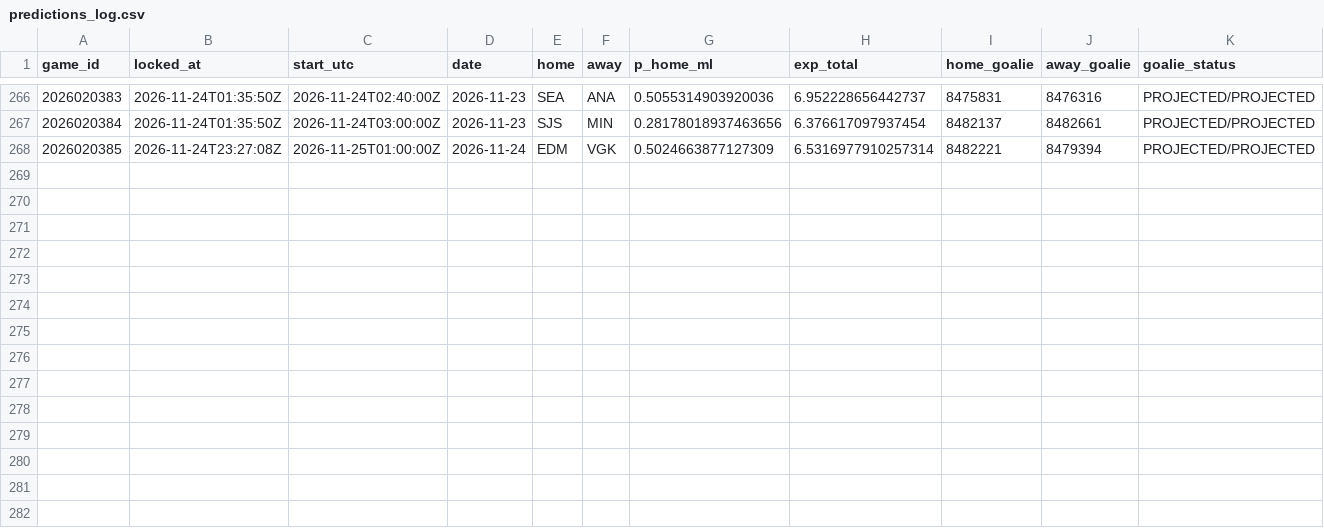
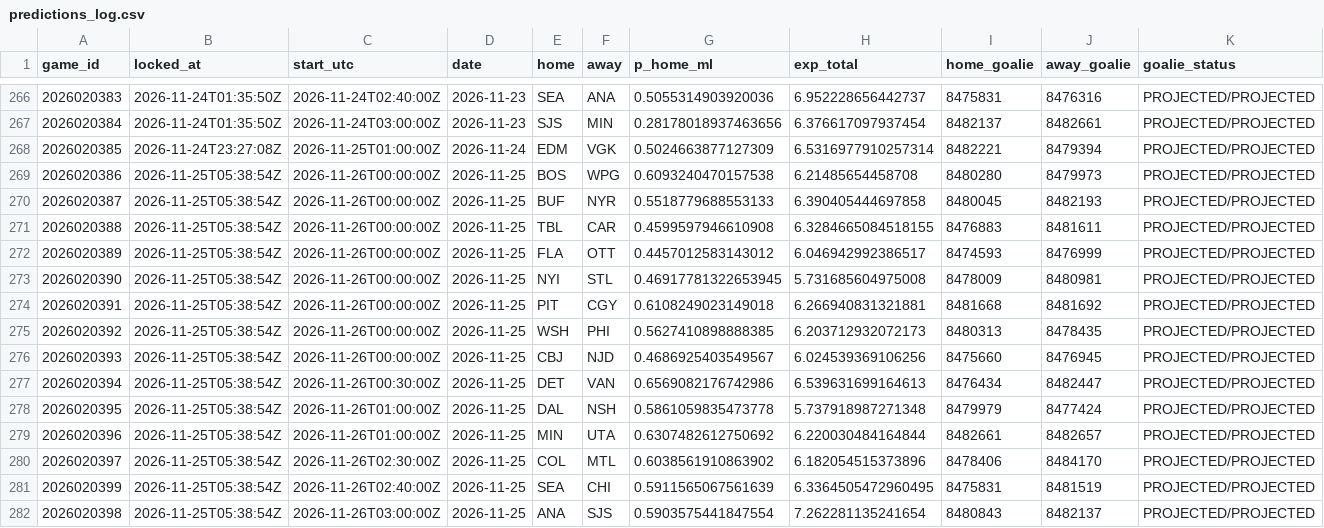
Before and after one commit to PookMula/NHL-edge-pro, a CSV file: data/predictions_log.csv, drawn as a sheet; only a part is shown, gaps mark what is left out.

```diff
--- a/data/predictions_log.csv
+++ b/data/predictions_log.csv
@@ -268 +268,15 @@ game_id,locked_at,start_utc,date,home,away,p_home_ml,exp_total,home_goalie,away_
 2026020385,2026-11-24T23:27:08Z,2026-11-25T01:00:00Z,2026-11-24,EDM,VGK,0.5024663877127309,6.5316977910257314,8482221,8479394,PROJECTED/PROJECTED
+2026020386,2026-11-25T05:38:54Z,2026-11-26T00:00:00Z,2026-11-25,BOS,WPG,0.6093240470157538,6.21485654458708,8480280,8479973,PROJECTED/PROJECTED
+2026020387,2026-11-25T05:38:54Z,2026-11-26T00:00:00Z,2026-11-25,BUF,NYR,0.5518779688553133,6.390405444697858,8480045,8482193,PROJECTED/PROJECTED
+2026020388,2026-11-25T05:38:54Z,2026-11-26T00:00:00Z,2026-11-25,TBL,CAR,0.4599597946610908,6.3284665084518155,8476883,8481611,PROJECTED/PROJECTED
+2026020389,2026-11-25T05:38:54Z,2026-11-26T00:00:00Z,2026-11-25,FLA,OTT,0.4457012583143012,6.046942992386517,8474593,8476999,PROJECTED/PROJECTED
+2026020390,2026-11-25T05:38:54Z,2026-11-26T00:00:00Z,2026-11-25,NYI,STL,0.46917781322653945,5.731685604975008,8478009,8480981,PROJECTED/PROJECTED
+2026020391,2026-11-25T05:38:54Z,2026-11-26T00:00:00Z,2026-11-25,PIT,CGY,0.6108249023149018,6.266940831321881,8481668,8481692,PROJECTED/PROJECTED
+2026020392,2026-11-25T05:38:54Z,2026-11-26T00:00:00Z,2026-11-25,WSH,PHI,0.5627410898888385,6.203712932072173,8480313,8478435,PROJECTED/PROJECTED
+2026020393,2026-11-25T05:38:54Z,2026-11-26T00:00:00Z,2026-11-25,CBJ,NJD,0.4686925403549567,6.024539369106256,8475660,8476945,PROJECTED/PROJECTED
+2026020394,2026-11-25T05:38:54Z,2026-11-26T00:30:00Z,2026-11-25,DET,VAN,0.6569082176742986,6.539631699164613,8476434,8482447,PROJECTED/PROJECTED
+2026020395,2026-11-25T05:38:54Z,2026-11-26T01:00:00Z,2026-11-25,DAL,NSH,0.5861059835473778,5.737918987271348,8479979,8477424,PROJECTED/PROJECTED
+2026020396,2026-11-25T05:38:54Z,2026-11-26T01:00:00Z,2026-11-25,MIN,UTA,0.6307482612750692,6.220030484164844,8482661,8482657,PROJECTED/PROJECTED
+2026020397,2026-11-25T05:38:54Z,2026-11-26T02:30:00Z,2026-11-25,COL,MTL,0.6038561910863902,6.182054515373896,8478406,8484170,PROJECTED/PROJECTED
+2026020399,2026-11-25T05:38:54Z,2026-11-26T02:40:00Z,2026-11-25,SEA,CHI,0.5911565067561639,6.3364505472960495,8475831,8481519,PROJECTED/PROJECTED
+2026020398,2026-11-25T05:38:54Z,2026-11-26T03:00:00Z,2026-11-25,ANA,SJS,0.5903575441847554,7.262281135241654,8480843,8482137,PROJECTED/PROJECTED
```
Also changed, not shown: 8 other files.
